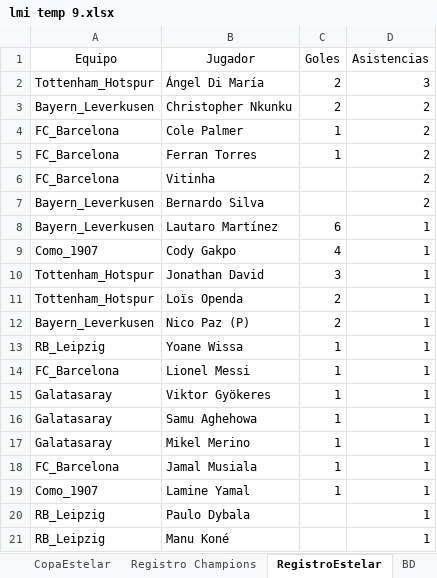
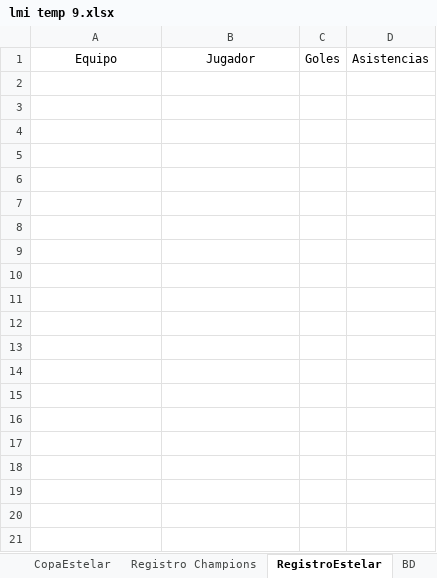
Before and after one commit to DekaosSv/LMI---Plataforma, an Excel workbook: lmi temp 9.xlsx, sheet RegistroEstelar, drawn as a sheet; only a part is shown; values as stored, in another font and other column widths than the file's, no borders; the diff covers the shown part only; the diff names each change by its address in the sheet, - before the commit and + after, or states it on an @@ line.

```diff
--- a/lmi temp 9.xlsx (sheet RegistroEstelar)
+++ b/lmi temp 9.xlsx (sheet RegistroEstelar)
-row 2: Tottenham_Hotspur | Ángel Di María | 2 | 3
-row 3: Bayern_Leverkusen | Christopher Nkunku | 2 | 2
-row 4: FC_Barcelona | Cole Palmer | 1 | 2
-row 5: FC_Barcelona | Ferran Torres | 1 | 2
-row 6: FC_Barcelona | Vitinha |  | 2
-row 7: Bayern_Leverkusen | Bernardo Silva |  | 2
-row 8: Bayern_Leverkusen | Lautaro Martínez | 6 | 1
-row 9: Como_1907 | Cody Gakpo | 4 | 1
-row 10: Tottenham_Hotspur | Jonathan David | 3 | 1
-row 11: Tottenham_Hotspur | Loïs Openda | 2 | 1
-row 12: Bayern_Leverkusen | Nico Paz (P) | 2 | 1
-row 13: RB_Leipzig | Yoane Wissa | 1 | 1
-row 14: FC_Barcelona | Lionel Messi | 1 | 1
-row 15: Galatasaray | Viktor Gyökeres | 1 | 1
-row 16: Galatasaray | Samu Aghehowa | 1 | 1
-row 17: Galatasaray | Mikel Merino | 1 | 1
-row 18: FC_Barcelona | Jamal Musiala | 1 | 1
-row 19: Como_1907 | Lamine Yamal | 1 | 1
-row 20: RB_Leipzig | Paulo Dybala |  | 1
-row 21: RB_Leipzig | Manu Koné |  | 1
```
Also changed, not shown: 35 removed rows elsewhere in this sheet, sheet Registro Liga, sheet BD, sheet Registro Champions, 1 other file.
